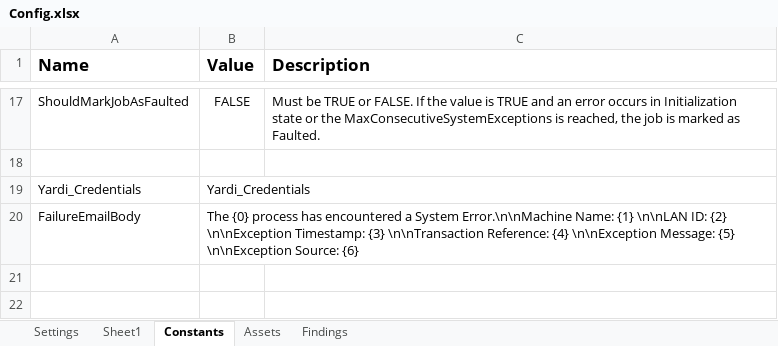
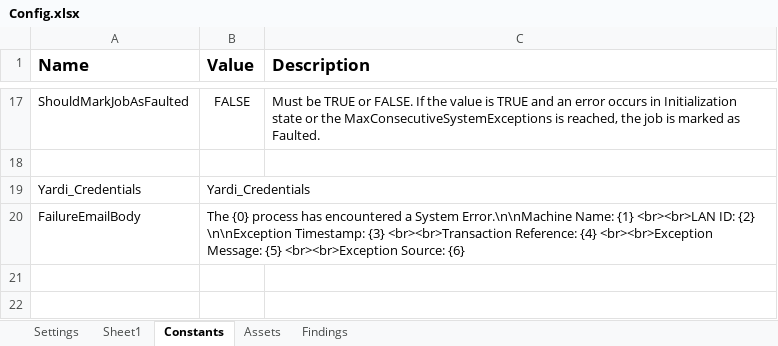
Before and after one commit to Dominiuminc/AZ-Application-Review-Process_Performer, an Excel workbook: Data/Config.xlsx, sheet Constants, drawn as a sheet; only a part is shown, gaps mark what is left out; values as stored, in another font and other column widths than the file's, no borders; the diff names each change by its address in the sheet, - before the commit and + after, or states it on an @@ line.

```diff
--- a/Data/Config.xlsx (sheet Constants)
+++ b/Data/Config.xlsx (sheet Constants)
-B20 (Value): …Name: {1} \n\nLAN ID: {2} \n\nException Timestamp: {3} \n\nTransaction Reference: {4} \n\nException Message: {5} \n\nException Source: {6}
+B20 (Value): …Name: {1} <br><br>LAN ID: {2} \n\nException Timestamp: {3} <br><br>Transaction Reference: {4} <br><br>Exception Message: {5} <br><br>Exception Source: {6}
```
Also changed, not shown: sheet Findings, 25 other files.
